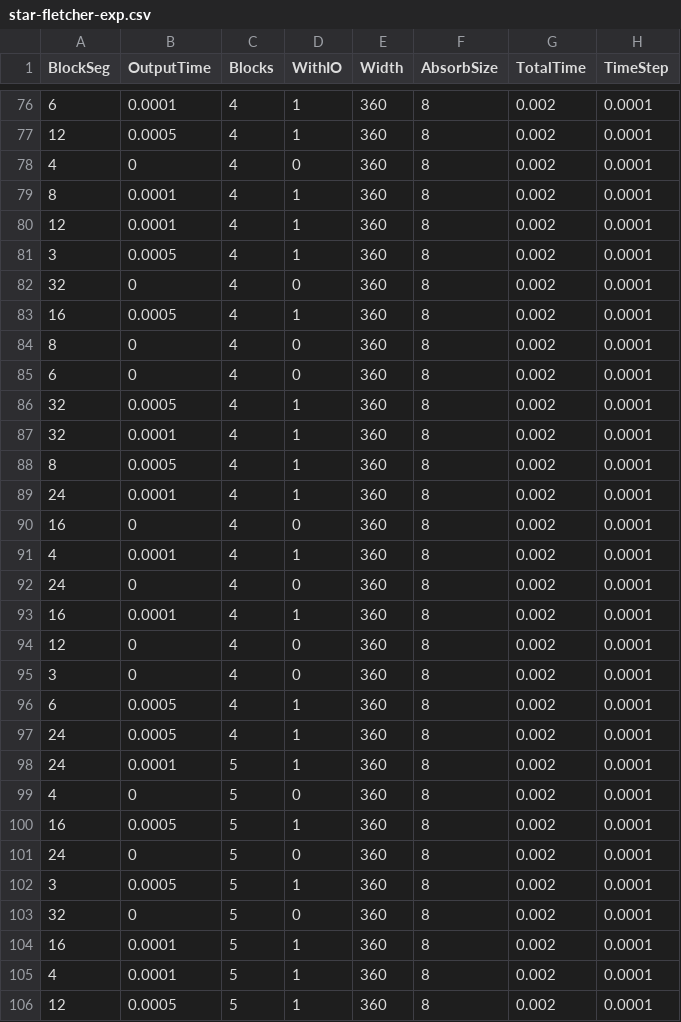
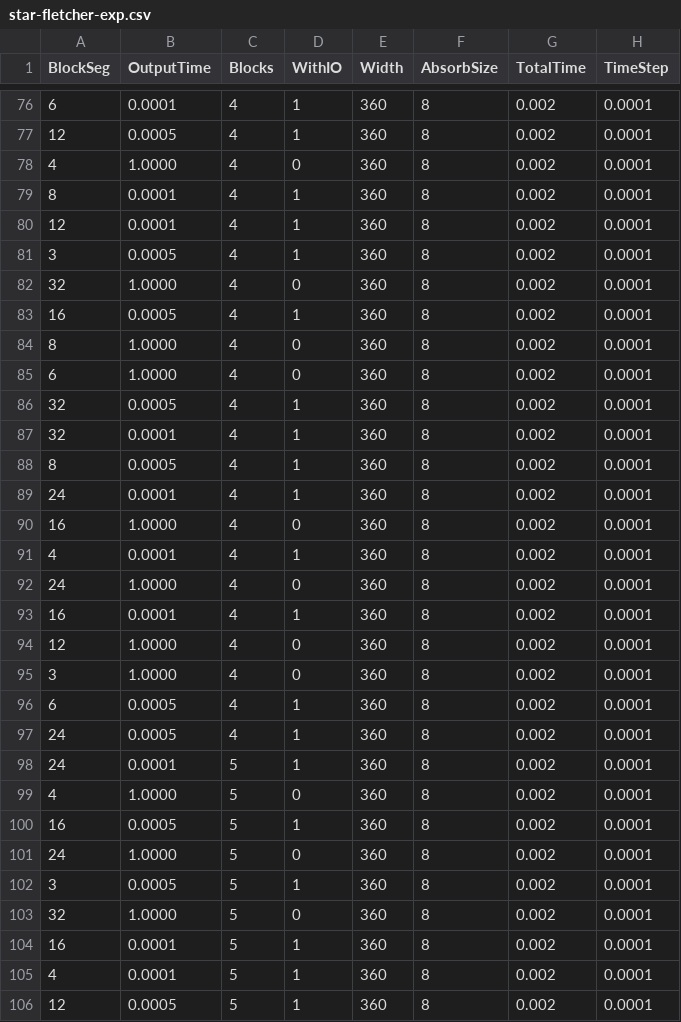
Before and after one commit to Sacolle/gpu-multi-code-experiments, a CSV file: pdp/star-fletcher-exp.csv, drawn as a sheet; only a part is shown, gaps mark what is left out; the diff covers the shown part only.

Commit message:
Atualizado os experimentos, corrigindo o erro q passar 0 para o outputtime gerava erro.

```diff
--- a/pdp/star-fletcher-exp.csv
+++ b/pdp/star-fletcher-exp.csv
@@ -77,3 +77,3 @@ BlockSeg,OutputTime,Blocks,WithIO,Width,AbsorbSize,TotalTime,TimeStep
 12,0.0005,4,1,360,8,0.002,0.0001
-4,0,4,0,360,8,0.002,0.0001
+4,1.0000,4,0,360,8,0.002,0.0001
 8,0.0001,4,1,360,8,0.002,0.0001
@@ -81,6 +81,6 @@ BlockSeg,OutputTime,Blocks,WithIO,Width,AbsorbSize,TotalTime,TimeStep
 3,0.0005,4,1,360,8,0.002,0.0001
-32,0,4,0,360,8,0.002,0.0001
+32,1.0000,4,0,360,8,0.002,0.0001
 16,0.0005,4,1,360,8,0.002,0.0001
-8,0,4,0,360,8,0.002,0.0001
-6,0,4,0,360,8,0.002,0.0001
+8,1.0000,4,0,360,8,0.002,0.0001
+6,1.0000,4,0,360,8,0.002,0.0001
 32,0.0005,4,1,360,8,0.002,0.0001
@@ -89,8 +89,8 @@ BlockSeg,OutputTime,Blocks,WithIO,Width,AbsorbSize,TotalTime,TimeStep
 24,0.0001,4,1,360,8,0.002,0.0001
-16,0,4,0,360,8,0.002,0.0001
+16,1.0000,4,0,360,8,0.002,0.0001
 4,0.0001,4,1,360,8,0.002,0.0001
-24,0,4,0,360,8,0.002,0.0001
+24,1.0000,4,0,360,8,0.002,0.0001
 16,0.0001,4,1,360,8,0.002,0.0001
-12,0,4,0,360,8,0.002,0.0001
-3,0,4,0,360,8,0.002,0.0001
+12,1.0000,4,0,360,8,0.002,0.0001
+3,1.0000,4,0,360,8,0.002,0.0001
 6,0.0005,4,1,360,8,0.002,0.0001
@@ -98,7 +98,7 @@ BlockSeg,OutputTime,Blocks,WithIO,Width,AbsorbSize,TotalTime,TimeStep
 24,0.0001,5,1,360,8,0.002,0.0001
-4,0,5,0,360,8,0.002,0.0001
+4,1.0000,5,0,360,8,0.002,0.0001
 16,0.0005,5,1,360,8,0.002,0.0001
-24,0,5,0,360,8,0.002,0.0001
+24,1.0000,5,0,360,8,0.002,0.0001
 3,0.0005,5,1,360,8,0.002,0.0001
-32,0,5,0,360,8,0.002,0.0001
+32,1.0000,5,0,360,8,0.002,0.0001
 16,0.0001,5,1,360,8,0.002,0.0001
```
Also changed, not shown: 69 edited cells elsewhere in this file, pdp/fletcher-base-exp.csv, pdp/star-fletcher-trace.csv, 1 other file.
